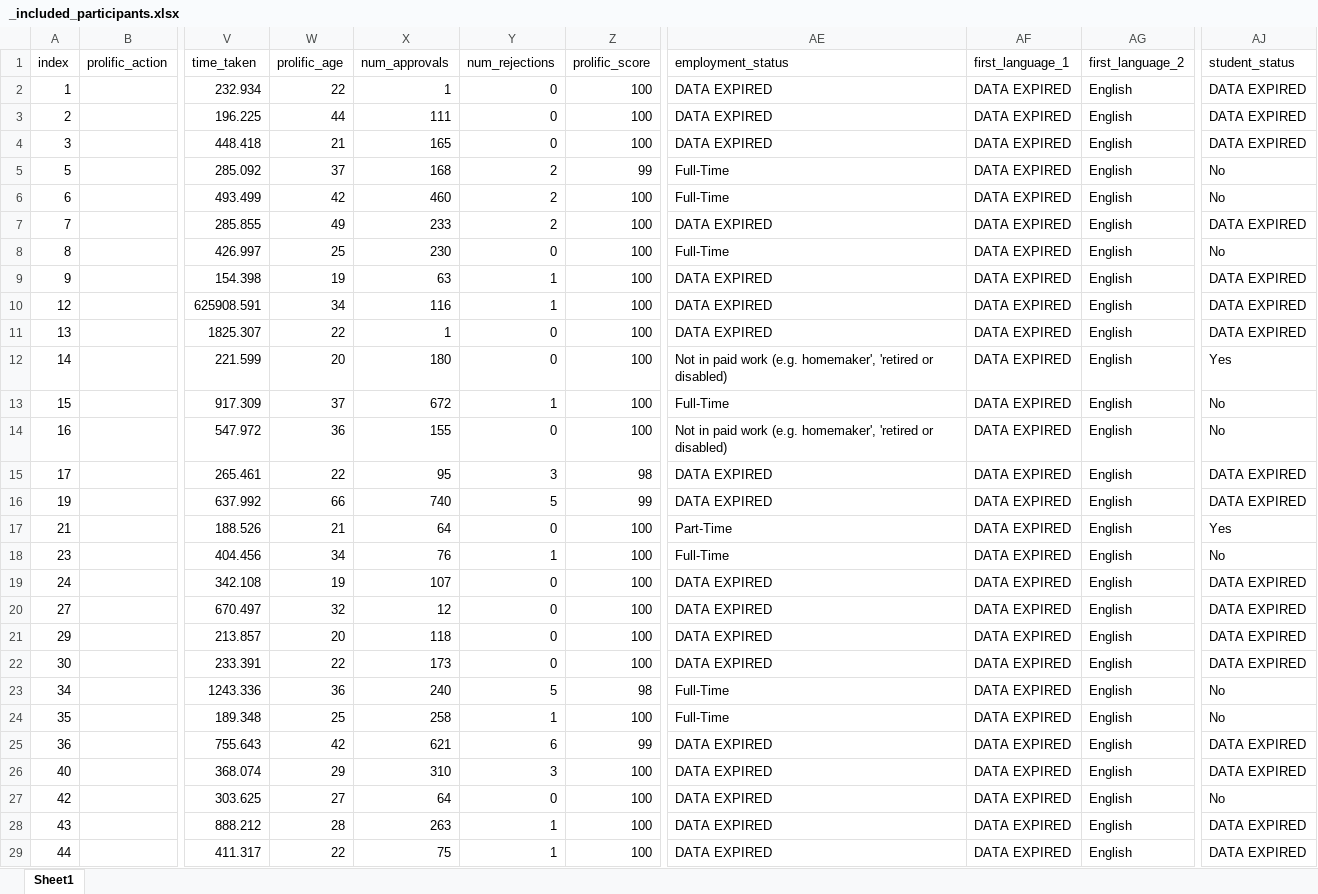
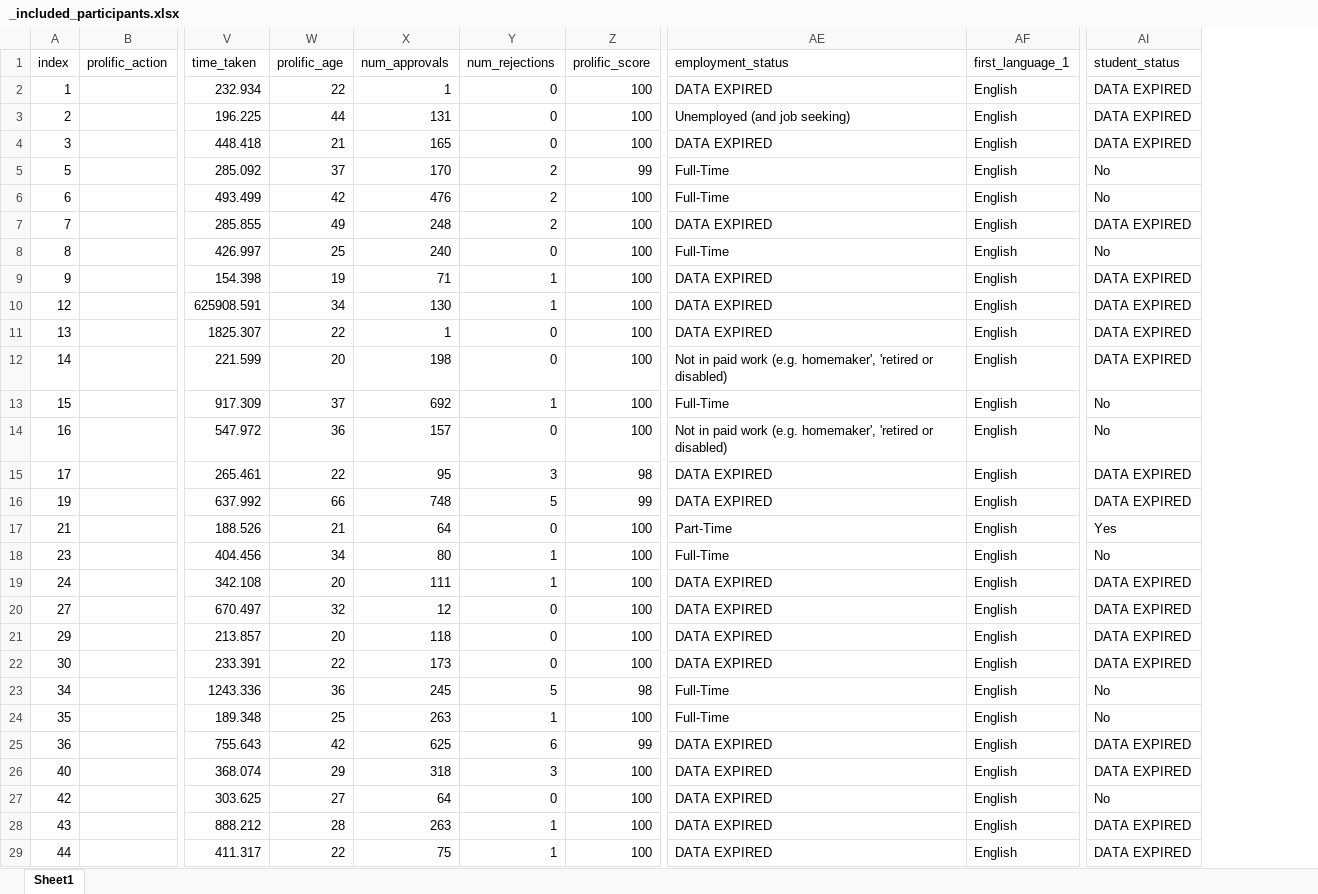
Before and after one commit to fedoranna/WCST_humans, an Excel workbook: RESULTS/Round1/_included_participants.xlsx, sheet Sheet1, drawn as a sheet; only a part is shown, gaps mark what is left out; values as stored, in another font and other column widths than the file's, no borders; removed rows and columns are numbered as before the commit, all else as after; the diff covers the shown part only; the diff names each change by its address in the sheet, - before the commit and + after, or states it on an @@ line.

```diff
--- a/RESULTS/Round1/_included_participants.xlsx (sheet Sheet1)
+++ b/RESULTS/Round1/_included_participants.xlsx (sheet Sheet1)
-column AF (first_language_1), rows 2-29: all DATA EXPIRED
-AF1: first_language_2
+AF1: first_language_1
-X3 (num_approvals): 111
+X3 (num_approvals): 131
-AE3 (employment_status): DATA EXPIRED
+AE3 (employment_status): Unemployed (and job seeking)
-X5 (num_approvals): 168
+X5 (num_approvals): 170
-X6 (num_approvals): 460
+X6 (num_approvals): 476
-X7 (num_approvals): 233
+X7 (num_approvals): 248
-X8 (num_approvals): 230
+X8 (num_approvals): 240
-X9 (num_approvals): 63
+X9 (num_approvals): 71
-X10 (num_approvals): 116
+X10 (num_approvals): 130
-X12 (num_approvals): 180
+X12 (num_approvals): 198
-AI12 (student_status): Yes
+AI12 (student_status): DATA EXPIRED
-X13 (num_approvals): 672
+X13 (num_approvals): 692
-X14 (num_approvals): 155
+X14 (num_approvals): 157
-X16 (num_approvals): 740
+X16 (num_approvals): 748
-X18 (num_approvals): 76
+X18 (num_approvals): 80
-W19 (prolific_age): 19
+W19 (prolific_age): 20
-X19 (num_approvals): 107
+X19 (num_approvals): 111
-Y19 (num_rejections): 0
+Y19 (num_rejections): 1
-X23 (num_approvals): 240
+X23 (num_approvals): 245
-X24 (num_approvals): 258
+X24 (num_approvals): 263
-X25 (num_approvals): 621
+X25 (num_approvals): 625
-X26 (num_approvals): 310
+X26 (num_approvals): 318
```
Also changed, not shown: 1 added row, 1 removed row and 475 edited cells elsewhere in this sheet, RESULTS/Round1/_free_text_answers.xlsx, _free_text_answers_agreed.xlsx, 15 other files.
